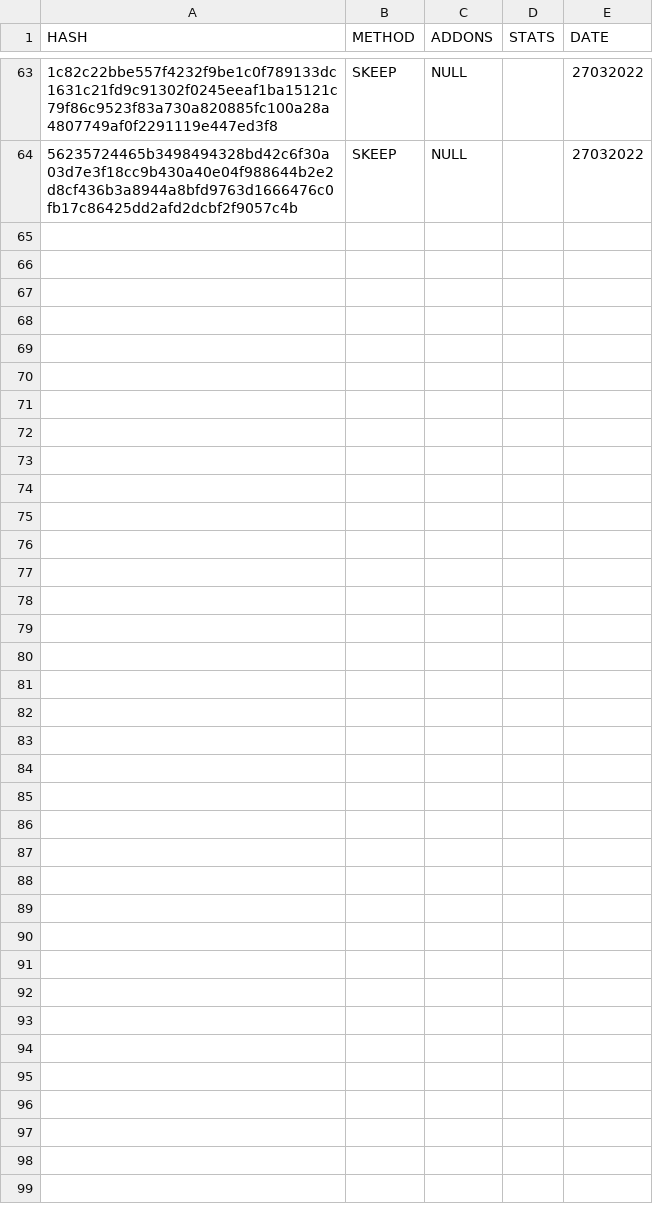
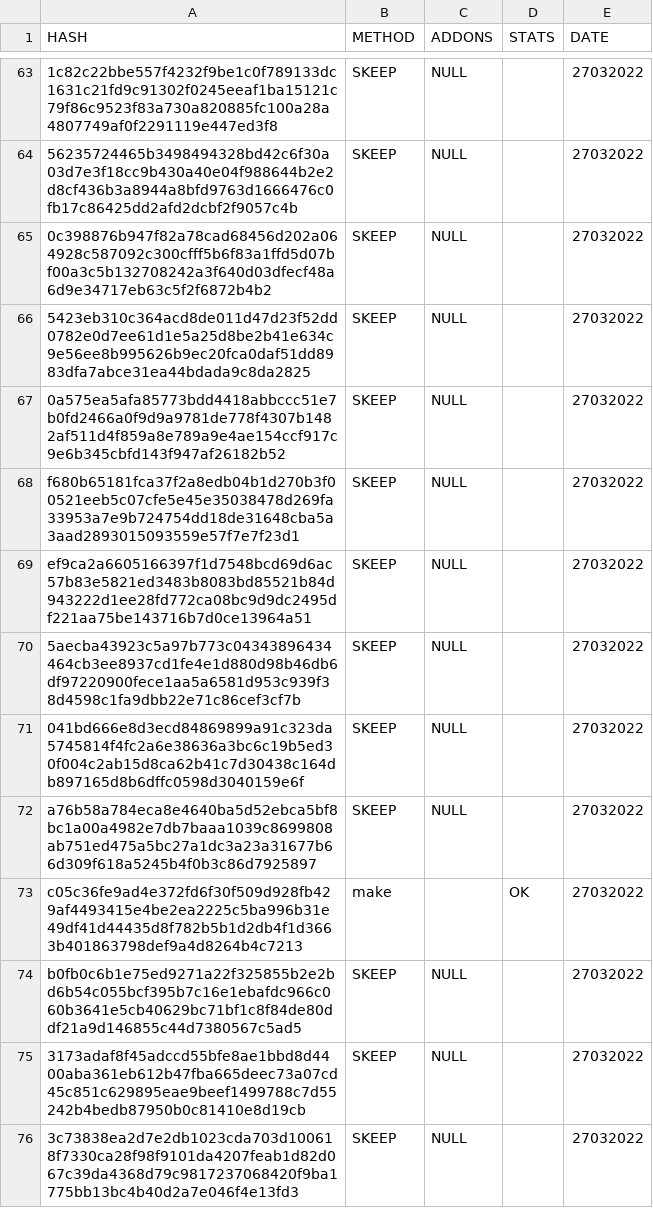
Before and after one commit to saramentr/myCheckBuild, a CSV file: checkBuildMake.csv, drawn as a sheet; only a part is shown, gaps mark what is left out; the diff covers the shown part only; the diff names each change by its address in the sheet, - before the commit and + after, or states it on an @@ line.

```diff
--- a/checkBuildMake.csv
+++ b/checkBuildMake.csv
+row 65: 0c398876b947f82a78cad68456d202a064928c587092c300cfff5b6f83a1ffd5d07bf00a3c5b132708242a3f640d03dfecf48a6d9e34717eb63c5f2f6872b4b2 | SKEEP | NULL |  | 27032022
+row 66: 5423eb310c364acd8de011d47d23f52dd0782e0d7ee61d1e5a25d8be2b41e634c9e56ee8b995626b9ec20fca0daf51dd8983dfa7abce31ea44bdada9c8da2825 | SKEEP | NULL |  | 27032022
+row 67: 0a575ea5afa85773bdd4418abbccc51e7b0fd2466a0f9d9a9781de778f4307b1482af511d4f859a8e789a9e4ae154ccf917c9e6b345cbfd143f947af26182b52 | SKEEP | NULL |  | 27032022
+row 68: f680b65181fca37f2a8edb04b1d270b3f00521eeb5c07cfe5e45e35038478d269fa33953a7e9b724754dd18de31648cba5a3aad2893015093559e57f7e7f23d1 | SKEEP | NULL |  | 27032022
+row 69: ef9ca2a6605166397f1d7548bcd69d6ac57b83e5821ed3483b8083bd85521b84d943222d1ee28fd772ca08bc9d9dc2495df221aa75be143716b7d0ce13964a51 | SKEEP | NULL |  | 27032022
+row 70: 5aecba43923c5a97b773c04343896434464cb3ee8937cd1fe4e1d880d98b46db6df97220900fece1aa5a6581d953c939f38d4598c1fa9dbb22e71c86cef3cf7b | SKEEP | NULL |  | 27032022
+row 71: 041bd666e8d3ecd84869899a91c323da5745814f4fc2a6e38636a3bc6c19b5ed30f004c2ab15d8ca62b41c7d30438c164db897165d8b6dffc0598d3040159e6f | SKEEP | NULL |  | 27032022
+row 72: a76b58a784eca8e4640ba5d52ebca5bf8bc1a00a4982e7db7baaa1039c8699808ab751ed475a5bc27a1dc3a23a31677b66d309f618a5245b4f0b3c86d7925897 | SKEEP | NULL |  | 27032022
+row 73: c05c36fe9ad4e372fd6f30f509d928fb429af4493415e4be2ea2225c5ba996b31e49df41d44435d8f782b5b1d2db4f1d3663b401863798def9a4d8264b4c7213 | make |  | OK | 27032022
+row 74: b0fb0c6b1e75ed9271a22f325855b2e2bd6b54c055bcf395b7c16e1ebafdc966c060b3641e5cb40629bc71bf1c8f84de80ddf21a9d146855c44d7380567c5ad5 | SKEEP | NULL |  | 27032022
+row 75: 3173adaf8f45adccd55bfe8ae1bbd8d4400aba361eb612b47fba665deec73a07cd45c851c629895eae9beef1499788c7d55242b4bedb87950b0c81410e8d19cb | SKEEP | NULL |  | 27032022
+row 76: 3c73838ea2d7e2db1023cda703d100618f7330ca28f98f9101da4207feab1d82d067c39da4368d79c9817237068420f9ba1775bb13bc4b40d2a7e046f4e13fd3 | SKEEP | NULL |  | 27032022
```
Also changed, not shown: 11 added rows elsewhere in this file, 1 other file.
